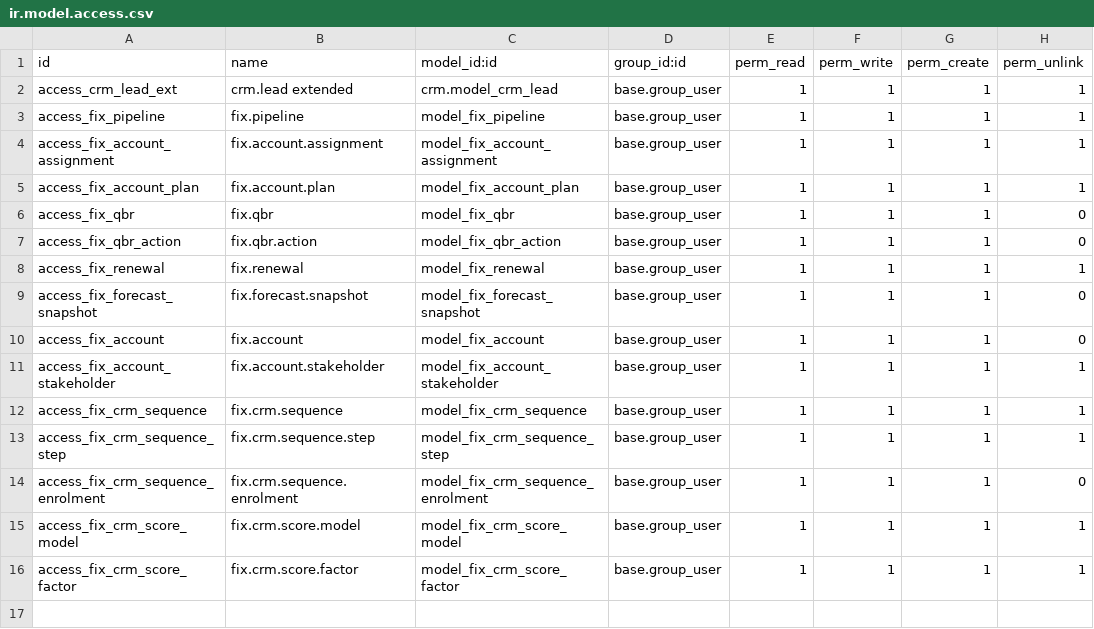
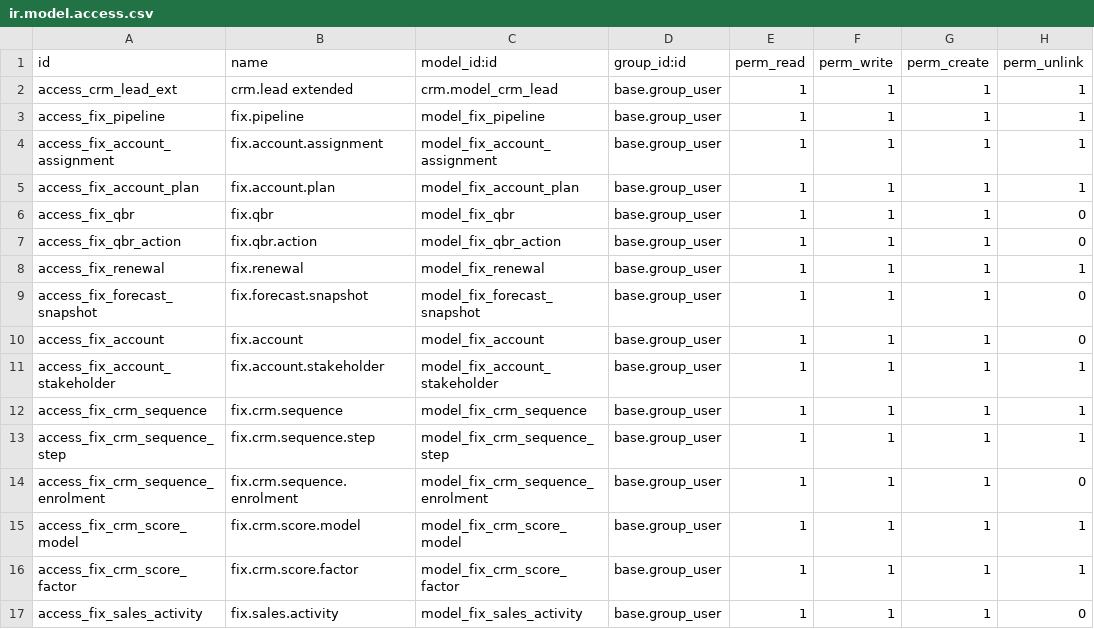
Before and after one commit to maz279/1000fix_new_erp_system, a CSV file: 1000_fix_codebase/addons/domain/b_customer_engagement/cd_crm_ext/security/ir.model.access.csv, drawn as a sheet; the diff names each change by its address in the sheet, - before the commit and + after, or states it on an @@ line.

```diff
--- a/1000_fix_codebase/addons/domain/b_customer_engagement/cd_crm_ext/security/ir.model.access.csv
+++ b/1000_fix_codebase/addons/domain/b_customer_engagement/cd_crm_ext/security/ir.model.access.csv
+row 17: access_fix_sales_activity | fix.sales.activity | model_fix_sales_activity | base.group_user | 1 | 1 | 1 | 0
```
Also changed, not shown: 11 other files.
